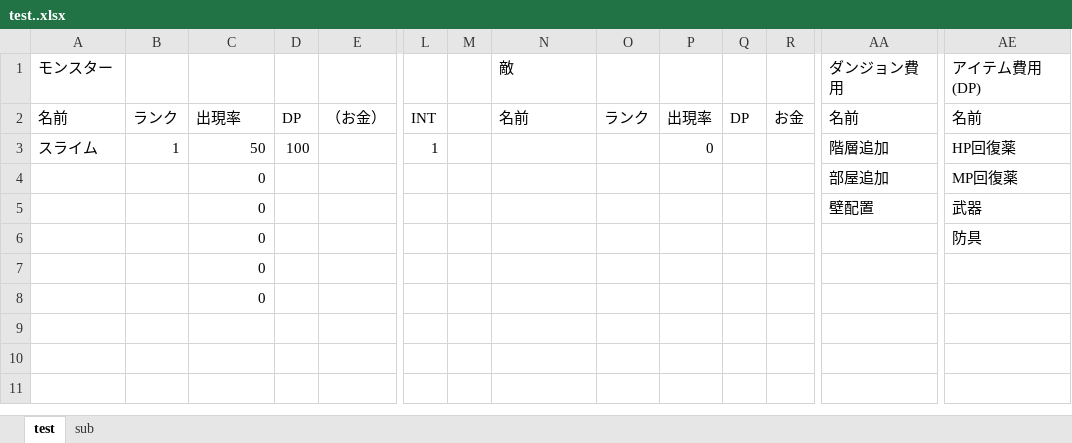
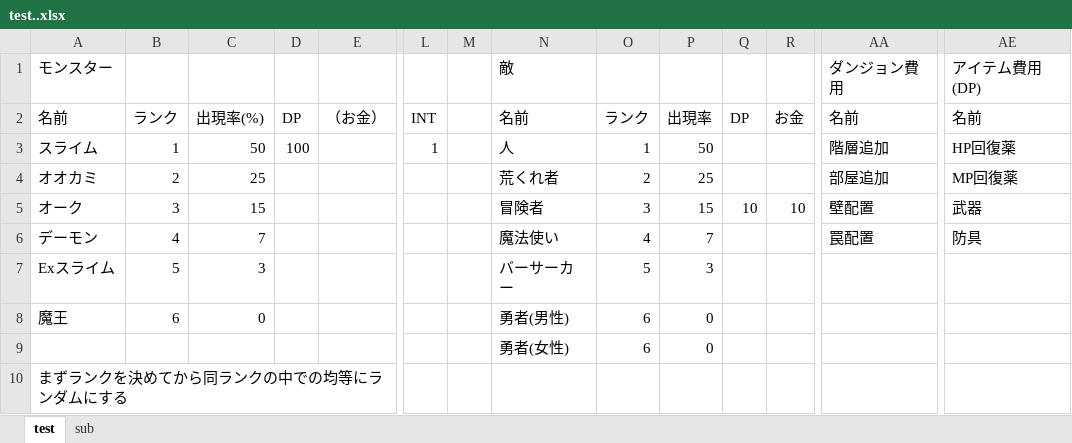
Before and after one commit to Nave-wata/MyDungeon, an Excel workbook: test..xlsx, sheet test, drawn as a sheet; only a part is shown, gaps mark what is left out; values as stored, in another font and other column widths than the file's, no borders; removed rows and columns are numbered as before the commit, all else as after; rows hold the shown columns only; the diff names each change by its address in the sheet, - before the commit and + after, or states it on an @@ line.

Commit message:
キャラクターはのこりステータス

```diff
--- a/test..xlsx (sheet test)
+++ b/test..xlsx (sheet test)
-C2: 出現率
+C2: 出現率(%)
-N3: (empty)
+N3: 人
-O3: (empty)
+O3: 1
-P3: 0
+P3: 50
-row 4:  |  | 0 |  |  |  |  |  |  |  |  |  | 部屋追加 | MP回復薬
-row 5:  |  | 0 |  |  |  |  |  |  |  |  |  | 壁配置 | 武器
-row 6:  |  | 0 |  |  |  |  |  |  |  |  |  |  | 防具
-row 7:  |  | 0
-row 8:  |  | 0
+row 4: オオカミ | 2 | 25 |  |  |  |  | 荒くれ者 | 2 | 25 |  |  | 部屋追加 | MP回復薬
+row 5: オーク | 3 | 15 |  |  |  |  | 冒険者 | 3 | 15 | 10 | 10 | 壁配置 | 武器
+row 6: デーモン | 4 | 7 |  |  |  |  | 魔法使い | 4 | 7 |  |  | 罠配置 | 防具
+row 7: Exスライム | 5 | 3 |  |  |  |  | バーサーカー | 5 | 3
+row 8: 魔王 | 6 | 0 |  |  |  |  | 勇者(男性) | 6 | 0
+row 9:  |  |  |  |  |  |  | 勇者(女性) | 6 | 0
+row 10: まずランクを決めてから同ランクの中での均等にランダムにする
```
Also changed, not shown: sheet sub.
